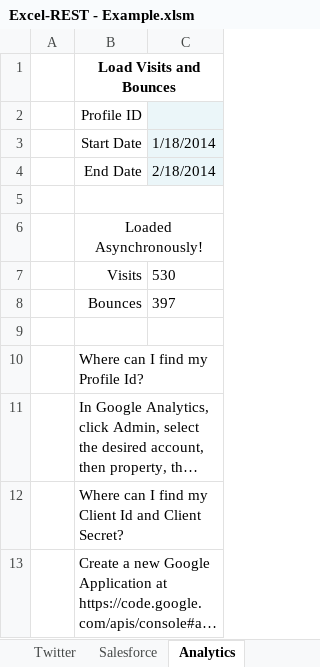
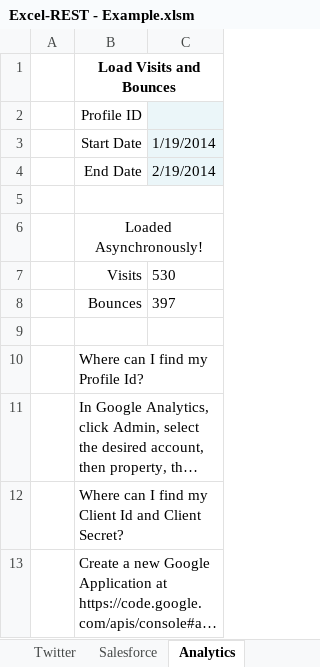
Before and after one commit to VBA-tools/VBA-Web, an Excel workbook: examples/Excel-REST - Example.xlsm, sheet Analytics, drawn as a sheet; long unchanged cells end in …; values as stored, in another font and other column widths than the file's, no borders; charts and pictures not drawn; the diff names each change by its address in the sheet, - before the commit and + after, or states it on an @@ line.

```diff
--- a/examples/Excel-REST - Example.xlsm (sheet Analytics)
+++ b/examples/Excel-REST - Example.xlsm (sheet Analytics)
-C3: 1/18/2014
+C3: 1/19/2014
-C4: 2/18/2014
+C4: 2/19/2014
```
Also changed, not shown: Excel-REST - Blank.xlsm, specs/Excel-REST - Specs.xlsm, 7 other files.
